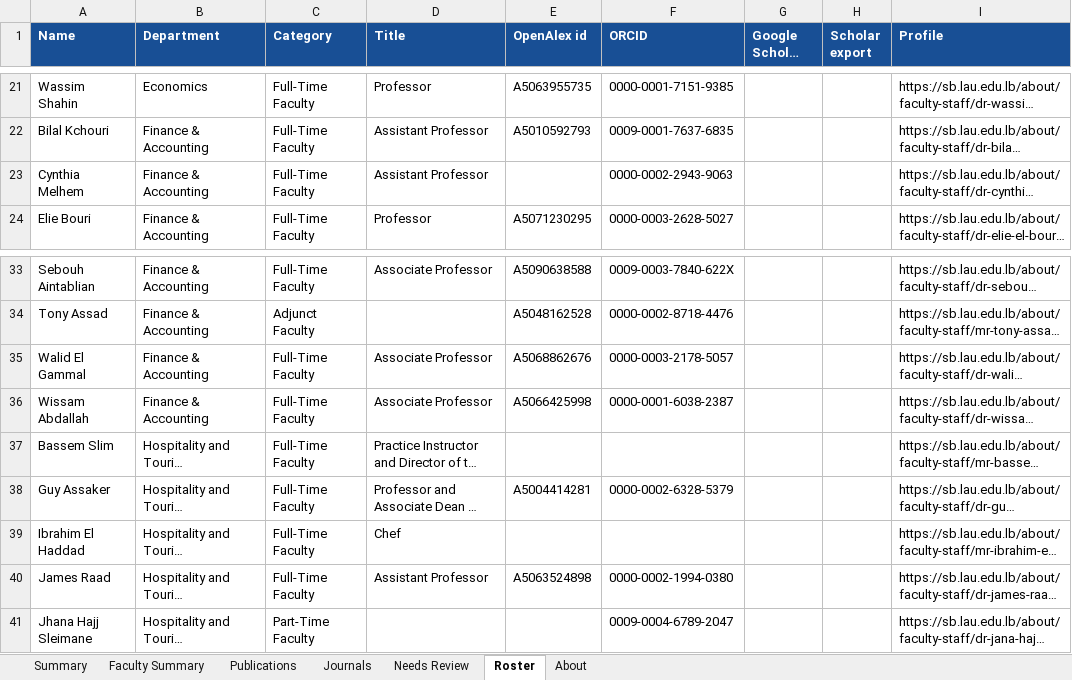
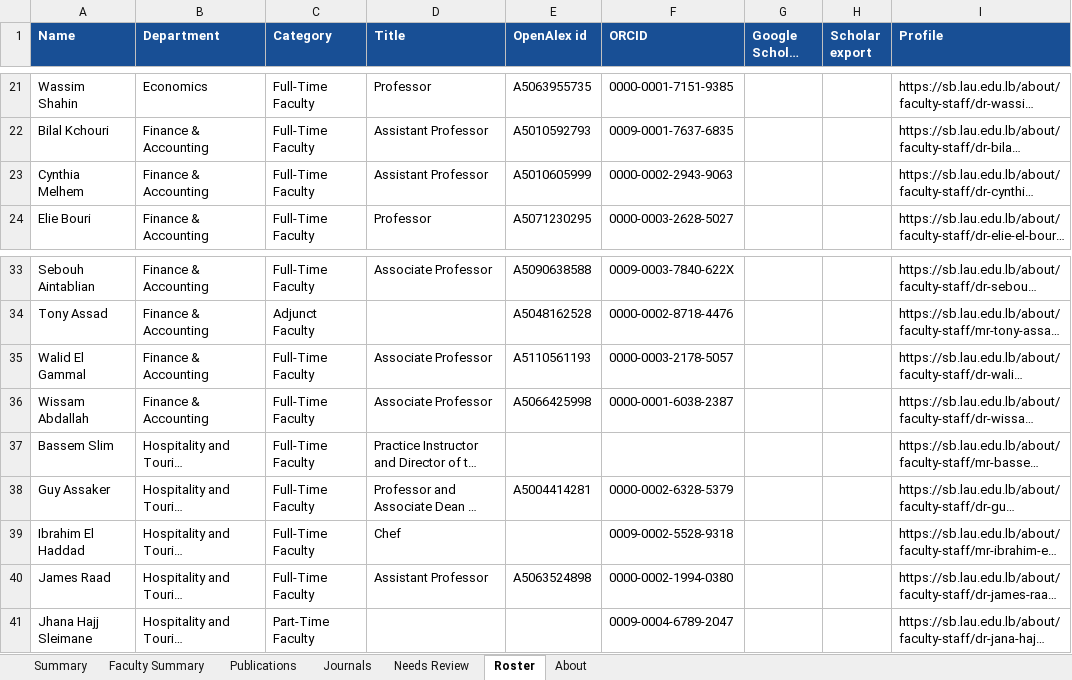
Before and after one commit to Lotus33908/Research-Pulse, an Excel workbook: research-tracker/output/AKSOB_Publications.xlsx, sheet Roster, drawn as a sheet; only a part is shown, gaps mark what is left out; long unchanged cells end in …; values as stored, in another font and other column widths than the file's, no borders; the diff names each change by its address in the sheet, - before the commit and + after, or states it on an @@ line.

```diff
--- a/research-tracker/output/AKSOB_Publications.xlsx (sheet Roster)
+++ b/research-tracker/output/AKSOB_Publications.xlsx (sheet Roster)
-E23 (OpenAlex id): (empty)
+E23 (OpenAlex id): A5010605999
-E35 (OpenAlex id): A5068862676
+E35 (OpenAlex id): A5110561193
-F39 (ORCID): (empty)
+F39 (ORCID): 0009-0002-5528-9318
```
Also changed, not shown: sheet Publications, sheet Journals, sheet Summary, sheet Faculty Summary, sheet Needs Review, sheet About, 5 other files.
